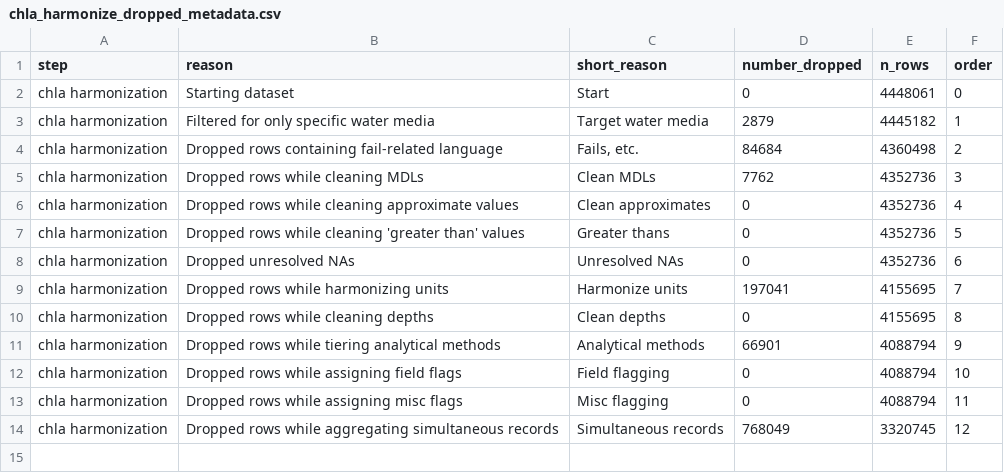
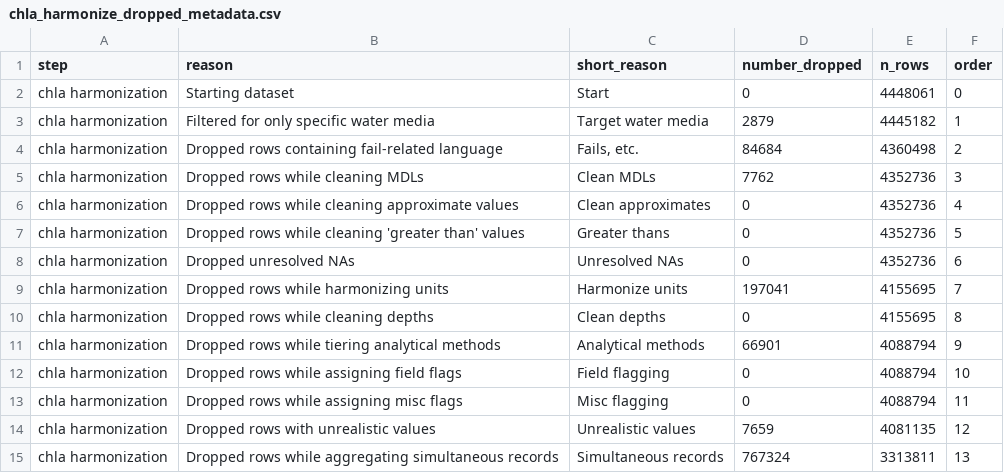
Before and after one commit to AquaSat/AquaMatch_harmonize_WQP, a CSV file: 3_harmonize/out/chla_harmonize_dropped_metadata.csv, drawn as a sheet.

Commit message:
Savoy review: remove unrealistic vals

```diff
--- a/3_harmonize/out/chla_harmonize_dropped_metadata.csv
+++ b/3_harmonize/out/chla_harmonize_dropped_metadata.csv
@@ -13,2 +13,3 @@ chla harmonization,Dropped rows while assigning field flags,Field flagging,0,408
 chla harmonization,Dropped rows while assigning misc flags,Misc flagging,0,4088794,11
-chla harmonization,Dropped rows while aggregating simultaneous records,Simultaneous records,768049,3320745,12
+chla harmonization,Dropped rows with unrealistic values,Unrealistic values,7659,4081135,12
+chla harmonization,Dropped rows while aggregating simultaneous records,Simultaneous records,767324,3313811,13
```
Also changed, not shown: 19 other files.
